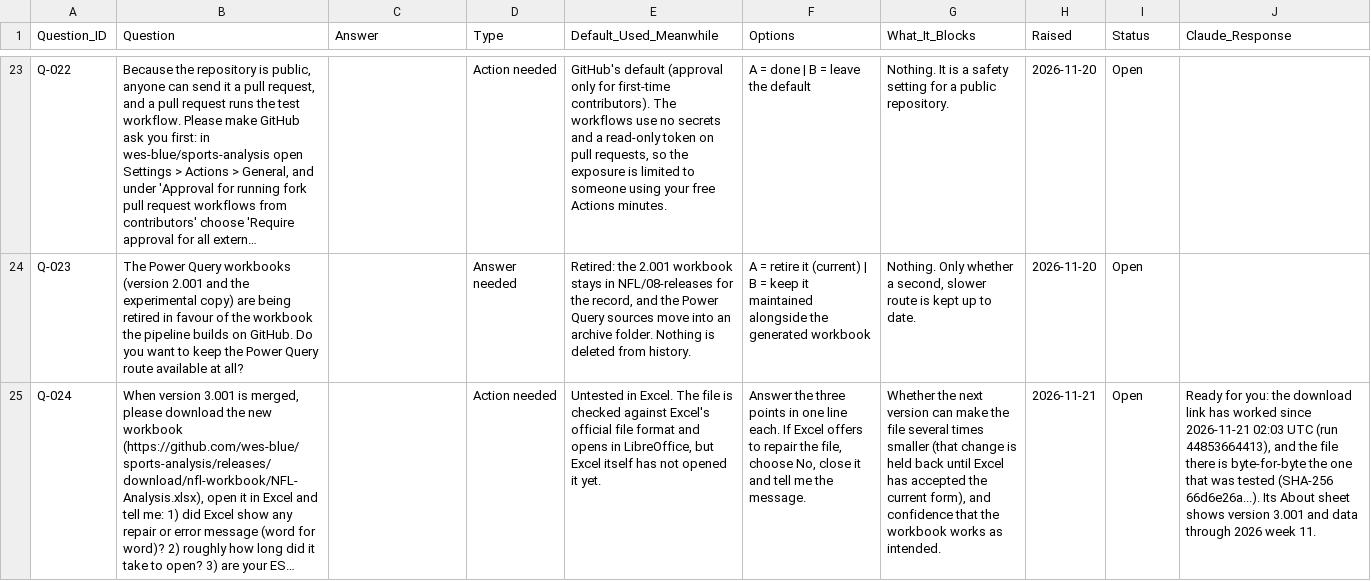
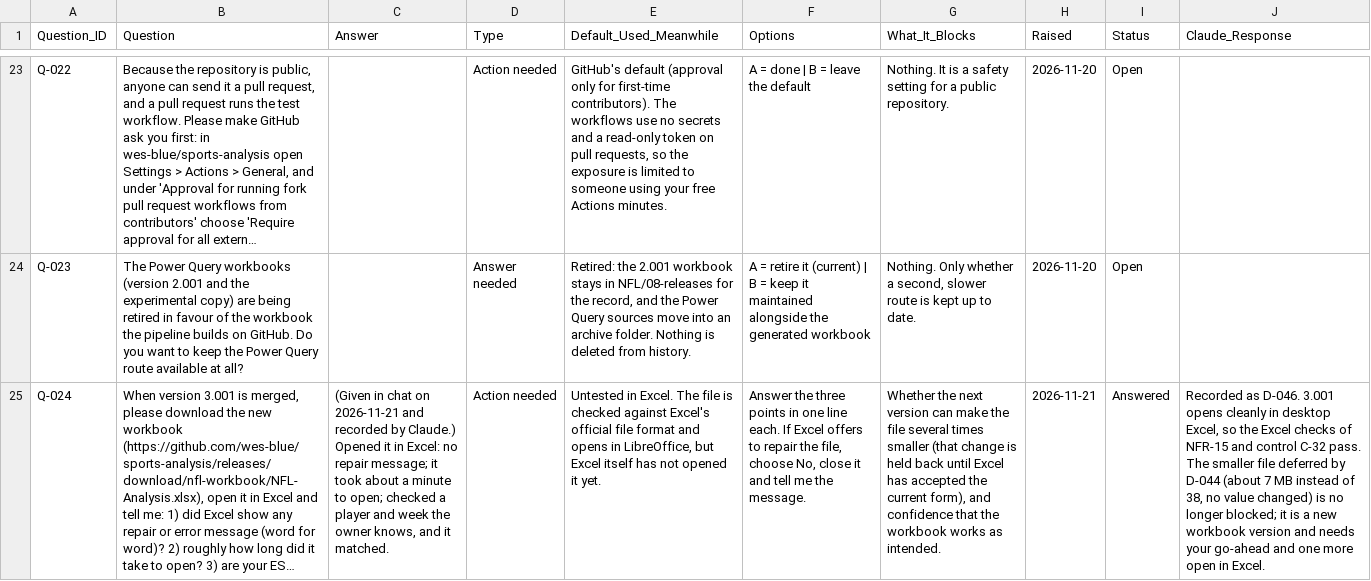
Before and after one commit to wes-blue/sports-analysis, a CSV file: BLOCKERS.csv, drawn as a sheet; only a part is shown, gaps mark what is left out; long unchanged cells end in …; the diff names each change by its address in the sheet, - before the commit and + after, or states it on an @@ line.

```diff
--- a/BLOCKERS.csv
+++ b/BLOCKERS.csv
-C25 (Answer): (empty)
+C25 (Answer): (Given in chat on 2026-11-21 and recorded by Claude.) Opened it in Excel: no repair message; it took about a minute to open; checked a player and week the owner knows, and it matched.
-I25 (Status): Open
+I25 (Status): Answered
-J25 (Claude_Response): Ready for you: the download link has worked since 2026-11-21 02:03 UTC (run 44853664413), and the file there is byte-for-byte the one that was tested (SHA-256 66d6e26a...). Its About sheet shows version 3.001 and data through 2026 week 11.
+J25 (Claude_Response): Recorded as D-046. 3.001 opens cleanly in desktop Excel, so the Excel checks of NFR-15 and control C-32 pass. The smaller file deferred by D-044 (about 7 MB instead of 38, no value changed) is no longer blocked; it is a new workbook version and needs your go-ahead and one more open in Excel.
```
Also changed, not shown: 10 other files.
